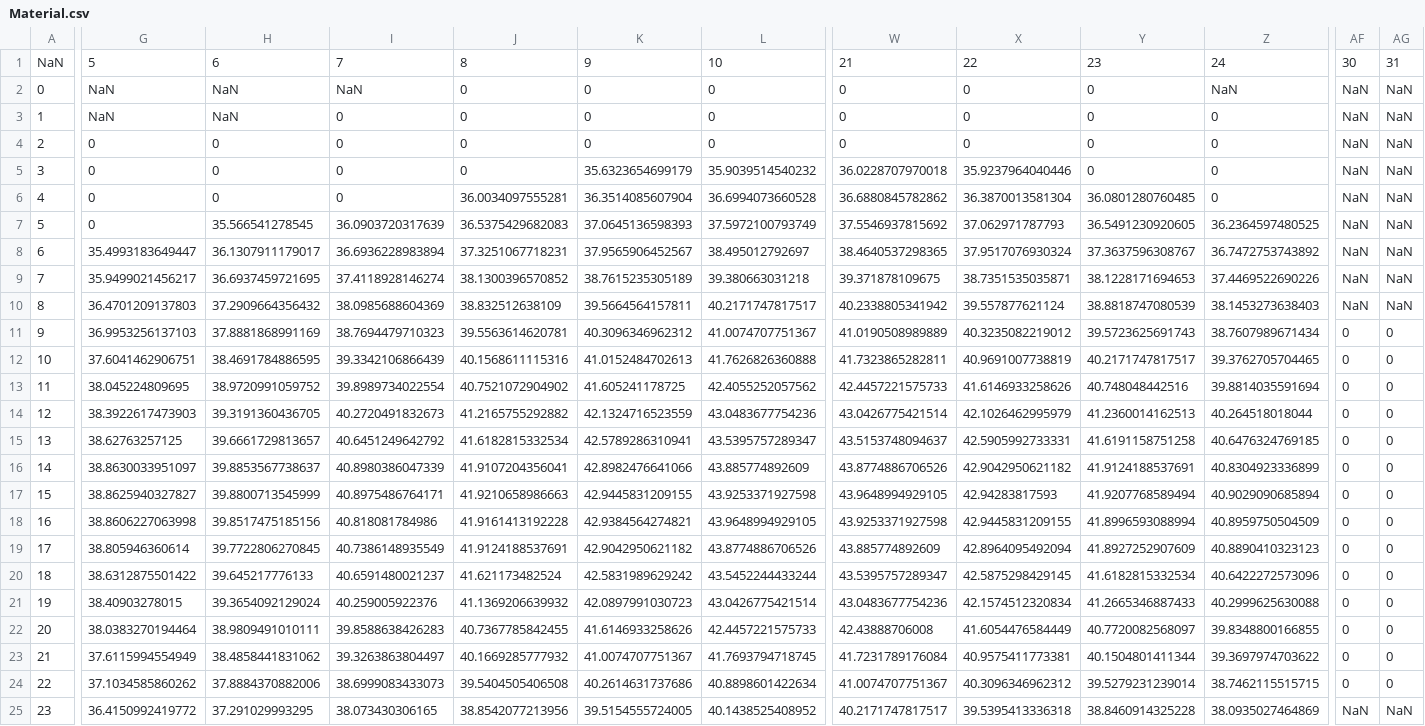
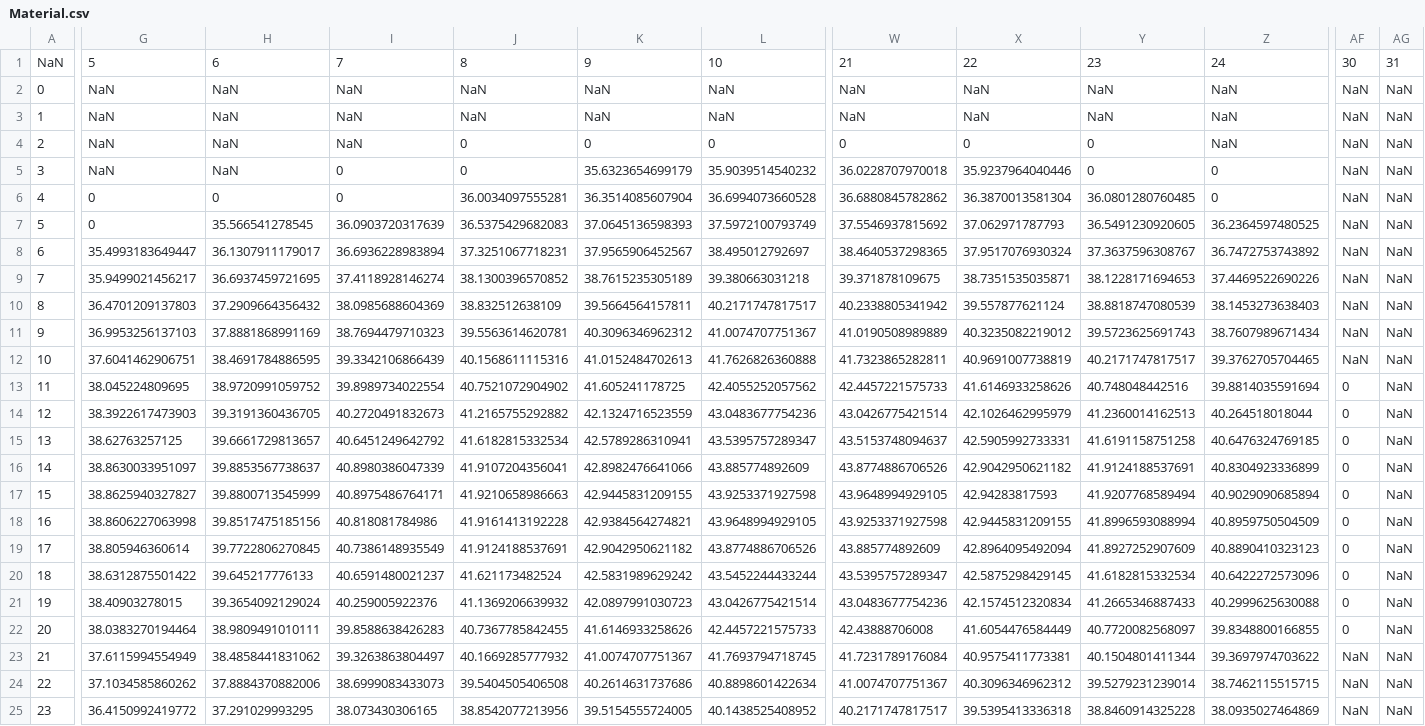
Before and after one commit to marcio-da-silva-arantes/data, a CSV file: Material.csv, drawn as a sheet; only a part is shown, gaps mark what is left out; the diff covers the shown part only; the diff names each change by its address in the sheet, - before the commit and + after, or states it on an @@ line.

Commit message:
Add files via upload

```diff
--- a/Material.csv
+++ b/Material.csv
-J2:J3: 0
+J2:J3: NaN
-K2:K3: 0
+K2:K3: NaN
-L2:L3: 0
+L2:L3: NaN
-W2:W3: 0
+W2:W3: NaN
-X2:X3: 0
+X2:X3: NaN
-Y2:Y3: 0
+Y2:Y3: NaN
-I3:I4: 0
+I3:I4: NaN
-Z3:Z4: 0
+Z3:Z4: NaN
-G4:G5: 0
+G4:G5: NaN
-H4:H5: 0
+H4:H5: NaN
-AF11:AF12: 0
+AF11:AF12: NaN
-AG11:AG24: 0
+AG11:AG24: NaN
-AF23:AF24: 0
+AF23:AF24: NaN
```
Also changed, not shown: 73 edited cells elsewhere in this file.
